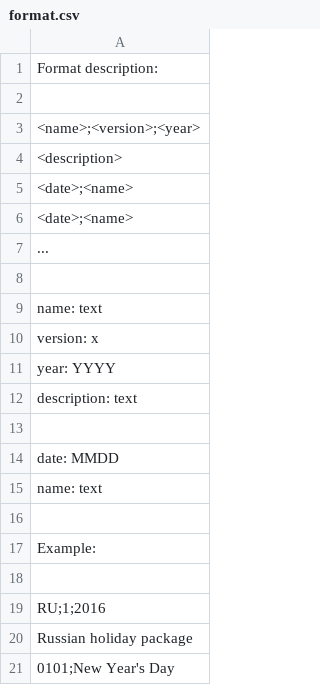
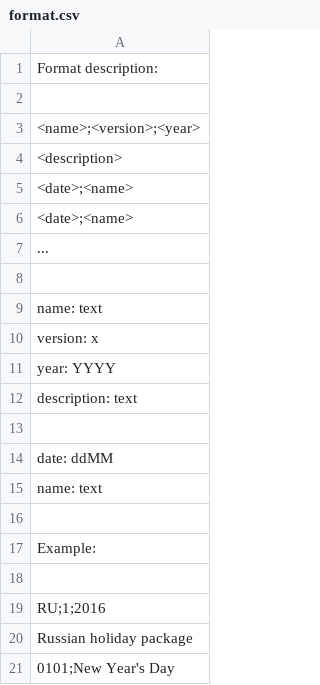
Before and after one commit to adikanchukov/holiday, a CSV file: format.csv, drawn as a sheet.

```diff
--- a/format.csv
+++ b/format.csv
@@ -13,3 +13,3 @@ description: text
 
-date: MMDD
+date: ddMM
 name: text
```
Also changed, not shown: 8 other files.
